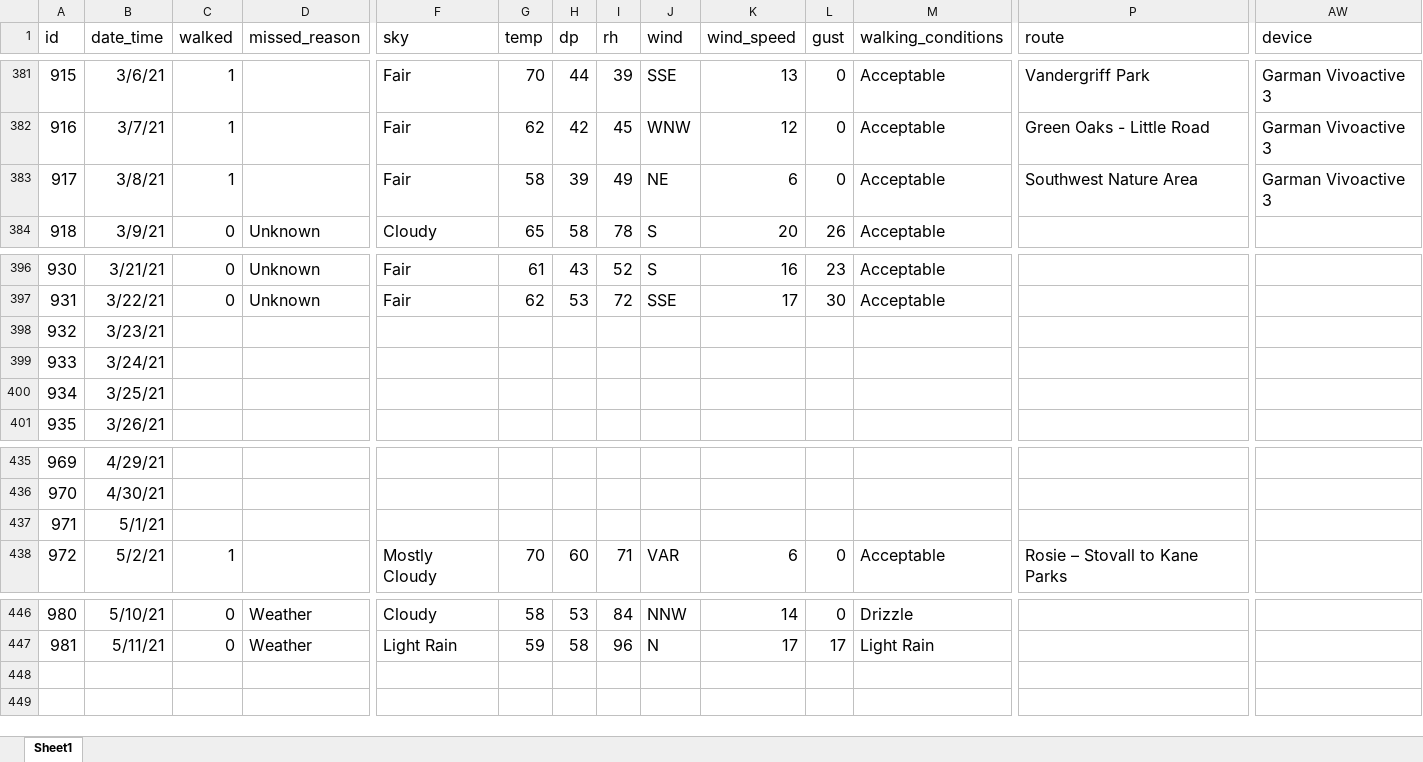
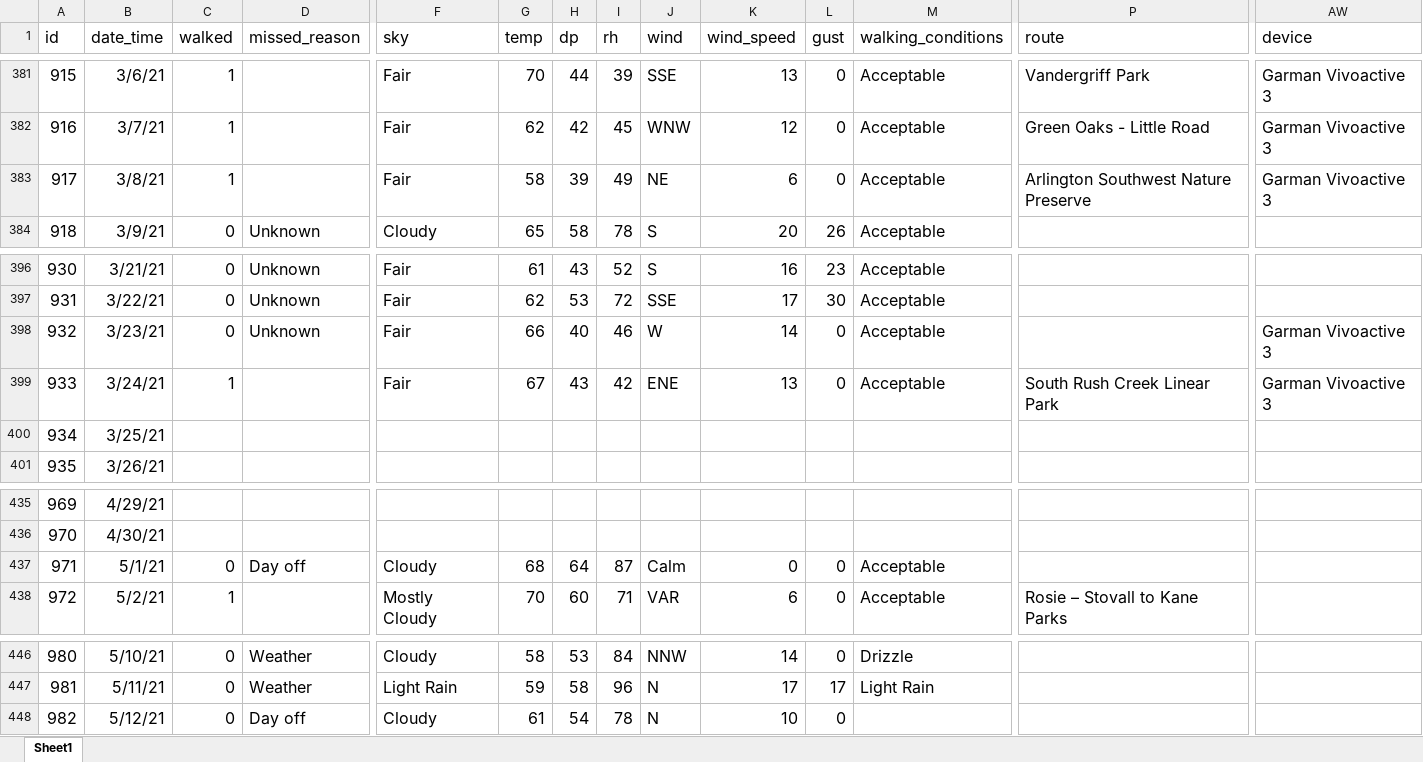
Before and after one commit to gitHubSlinkman/MyWalks, an Excel workbook: data/days.xlsx, sheet Sheet1, drawn as a sheet; only a part is shown, gaps mark what is left out; values as stored, in another font and other column widths than the file's, no borders; removed rows and columns are numbered as before the commit, all else as after; rows hold the shown columns only; the diff covers the shown part only; the diff names each change by its address in the sheet, - before the commit and + after, or states it on an @@ line.

Commit message:
2020-05-12 18:24
1. Added days to days.xlsx
2. Modified loess

```diff
--- a/data/days.xlsx (sheet Sheet1)
+++ b/data/days.xlsx (sheet Sheet1)
-P383 (route): Southwest Nature Area
+P383 (route): Arlington Southwest Nature Preserve
-C398 (walked): (empty)
+C398 (walked): 0
-D398 (missed_reason): (empty)
+D398 (missed_reason): Unknown
-F398 (sky): (empty)
+F398 (sky): Fair
-G398 (temp): (empty)
+G398 (temp): 66
-H398 (dp): (empty)
+H398 (dp): 40
-I398 (rh): (empty)
+I398 (rh): 46
-J398 (wind): (empty)
+J398 (wind): W
-K398 (wind_speed): (empty)
+K398 (wind_speed): 14
-L398 (gust): (empty)
+L398 (gust): 0
-M398 (walking_conditions): (empty)
+M398 (walking_conditions): Acceptable
-AW398 (device): (empty)
+AW398 (device): Garman Vivoactive 3
-row 399: 933 | 3/24/21
+row 399: 933 | 3/24/21 | 1 |  | Fair | 67 | 43 | 42 | ENE | 13 | 0 | Acceptable | South Rush Creek Linear Park | Garman Vivoactive 3
-C437 (walked): (empty)
+C437 (walked): 0
-D437 (missed_reason): (empty)
+D437 (missed_reason): Day off
-F437 (sky): (empty)
+F437 (sky): Cloudy
-G437 (temp): (empty)
+G437 (temp): 68
-H437 (dp): (empty)
+H437 (dp): 64
-I437 (rh): (empty)
+I437 (rh): 87
-J437 (wind): (empty)
+J437 (wind): Calm
-K437 (wind_speed): (empty)
+K437 (wind_speed): 0
-L437 (gust): (empty)
+L437 (gust): 0
-M437 (walking_conditions): (empty)
+M437 (walking_conditions): Acceptable
+row 448: 982 | 5/12/21 | 0 | Day off | Cloudy | 61 | 54 | 78 | N | 10 | 0
```
Also changed, not shown: 3 edited cells elsewhere in this sheet, 1 other file.
